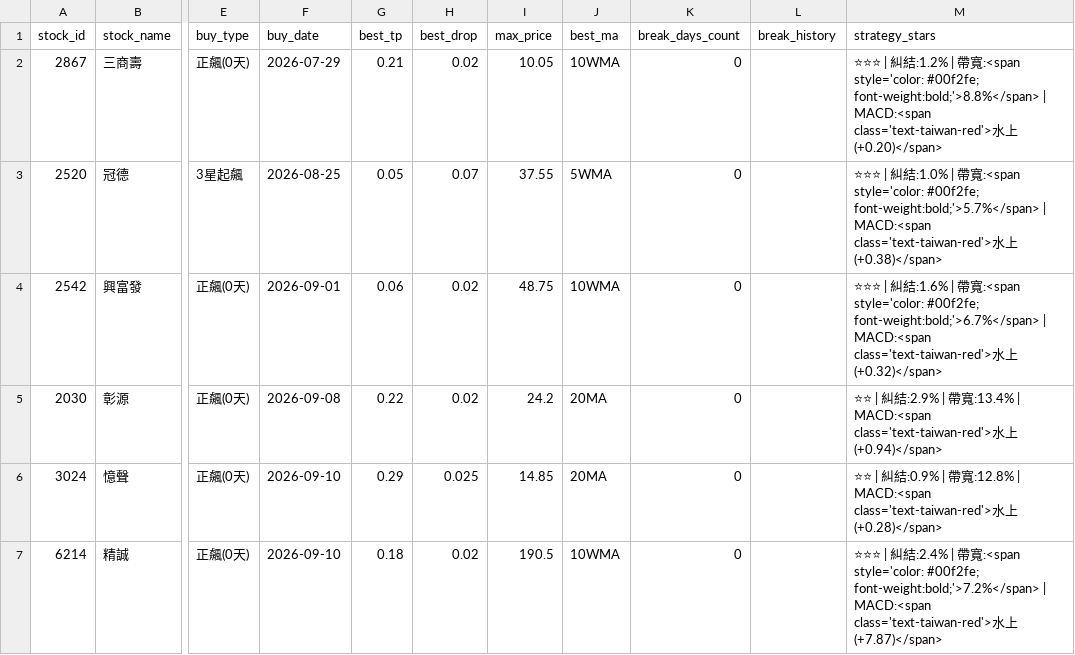
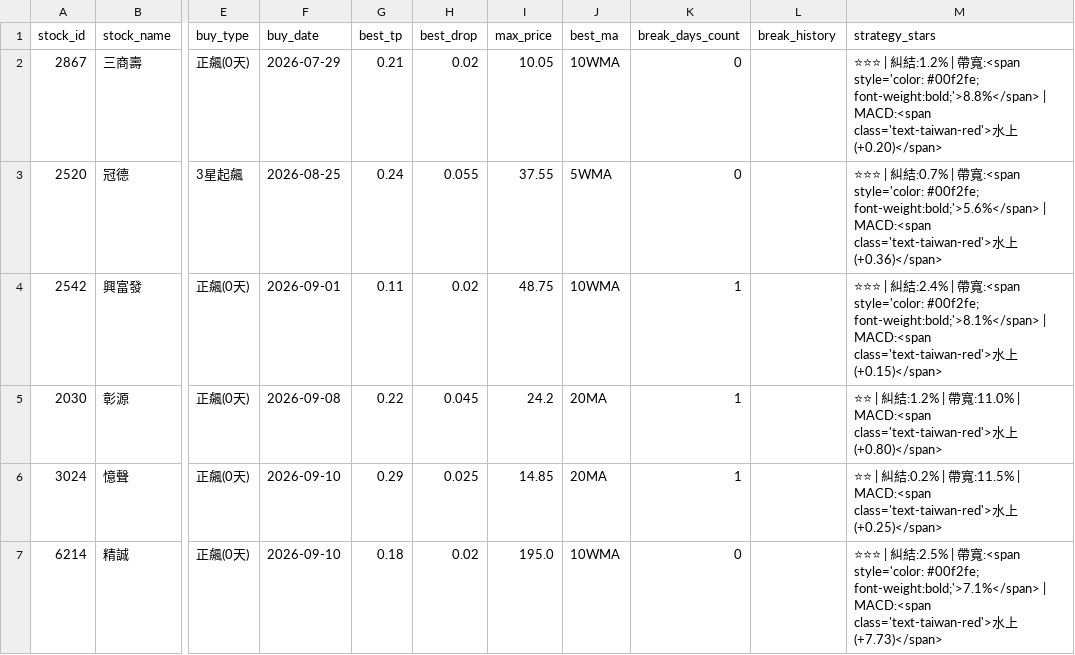
Before and after one commit to chunyulaie/my-dolphin-radar, a CSV file: dolphin_portfolio.csv, drawn as a sheet; only a part is shown, gaps mark what is left out; the diff names each change by its address in the sheet, - before the commit and + after, or states it on an @@ line.

```diff
--- a/dolphin_portfolio.csv
+++ b/dolphin_portfolio.csv
-G3 (best_tp): 0.05
+G3 (best_tp): 0.24
-H3 (best_drop): 0.07
+H3 (best_drop): 0.055
-M3 (strategy_stars): …糾結:1.0% | 帶寬:<span style='color: #00f2fe; font-weight:bold;'>5.7%</span> | MACD:<span class='text-taiwan-red'>水上(+0.38)</span>
+M3 (strategy_stars): …糾結:0.7% | 帶寬:<span style='color: #00f2fe; font-weight:bold;'>5.6%</span> | MACD:<span class='text-taiwan-red'>水上(+0.36)</span>
-G4 (best_tp): 0.06
+G4 (best_tp): 0.11
-K4:K6 (break_days_count): 0
+K4:K6 (break_days_count): 1
-M4 (strategy_stars): …糾結:1.6% | 帶寬:<span style='color: #00f2fe; font-weight:bold;'>6.7%</span> | MACD:<span class='text-taiwan-red'>水上(+0.32)</span>
+M4 (strategy_stars): …糾結:2.4% | 帶寬:<span style='color: #00f2fe; font-weight:bold;'>8.1%</span> | MACD:<span class='text-taiwan-red'>水上(+0.15)</span>
-H5 (best_drop): 0.02
+H5 (best_drop): 0.045
-M5 (strategy_stars): …糾結:2.9% | 帶寬:13.4% | MACD:<span class='text-taiwan-red'>水上(+0.94)</span>
+M5 (strategy_stars): …糾結:1.2% | 帶寬:11.0% | MACD:<span class='text-taiwan-red'>水上(+0.80)</span>
-M6 (strategy_stars): …糾結:0.9% | 帶寬:12.8% | MACD:<span class='text-taiwan-red'>水上(+0.28)</span>
+M6 (strategy_stars): …糾結:0.2% | 帶寬:11.5% | MACD:<span class='text-taiwan-red'>水上(+0.25)</span>
-I7 (max_price): 190.5
+I7 (max_price): 195.0
-M7 (strategy_stars): …糾結:2.4% | 帶寬:<span style='color: #00f2fe; font-weight:bold;'>7.2%</span> | MACD:<span class='text-taiwan-red'>水上(+7.87)</span>
+M7 (strategy_stars): …糾結:2.5% | 帶寬:<span style='color: #00f2fe; font-weight:bold;'>7.1%</span> | MACD:<span class='text-taiwan-red'>水上(+7.73)</span>
```
Also changed, not shown: dolphin_optimizer_details.csv, 2 other files.
